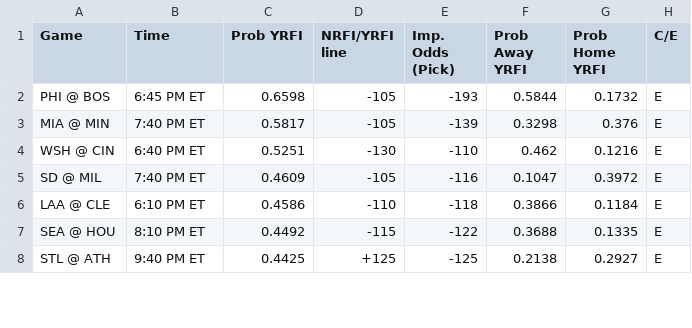
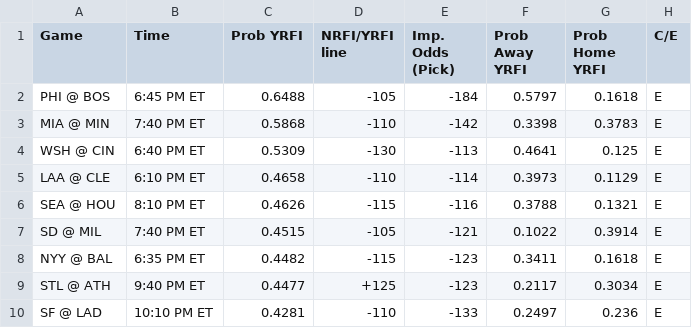
Before and after one commit to bena618/MLB_Models, a CSV file: Outputs/nrfi_yrfi_picks.csv, drawn as a sheet; only a part is shown; the diff covers the shown part only.

Commit message:
Workflow updating NRFIs.png, F5.png, nrfi_yrfi_picks.csv, and f5_chart.csv

```diff
--- a/Outputs/nrfi_yrfi_picks.csv
+++ b/Outputs/nrfi_yrfi_picks.csv
@@ -1,8 +1,10 @@
 Game,Time,Prob YRFI,NRFI/YRFI line,Imp. Odds (Pick),Prob Away YRFI,Prob Home YRFI,C/E
-PHI @ BOS,6:45 PM ET,0.6598,-105,-193,0.5844,0.1732,E
-MIA @ MIN,7:40 PM ET,0.5817,-105,-139,0.3298,0.376,E
-WSH @ CIN,6:40 PM ET,0.5251,-130,-110,0.462,0.1216,E
-SD @ MIL,7:40 PM ET,0.4609,-105,-116,0.1047,0.3972,E
-LAA @ CLE,6:10 PM ET,0.4586,-110,-118,0.3866,0.1184,E
-SEA @ HOU,8:10 PM ET,0.4492,-115,-122,0.3688,0.1335,E
-STL @ ATH,9:40 PM ET,0.4425,+125,-125,0.2138,0.2927,E
+PHI @ BOS,6:45 PM ET,0.6488,-105,-184,0.5797,0.1618,E
+MIA @ MIN,7:40 PM ET,0.5868,-110,-142,0.3398,0.3783,E
+WSH @ CIN,6:40 PM ET,0.5309,-130,-113,0.4641,0.125,E
+LAA @ CLE,6:10 PM ET,0.4658,-110,-114,0.3973,0.1129,E
+SEA @ HOU,8:10 PM ET,0.4626,-115,-116,0.3788,0.1321,E
+SD @ MIL,7:40 PM ET,0.4515,-105,-121,0.1022,0.3914,E
+NYY @ BAL,6:35 PM ET,0.4482,-115,-123,0.3411,0.1618,E
+STL @ ATH,9:40 PM ET,0.4477,+125,-123,0.2117,0.3034,E
+SF @ LAD,10:10 PM ET,0.4281,-110,-133,0.2497,0.236,E
```
Also changed, not shown: 2 removed rows and 28 edited cells elsewhere in this file, Outputs/f5_chart.csv, 2 other files.
